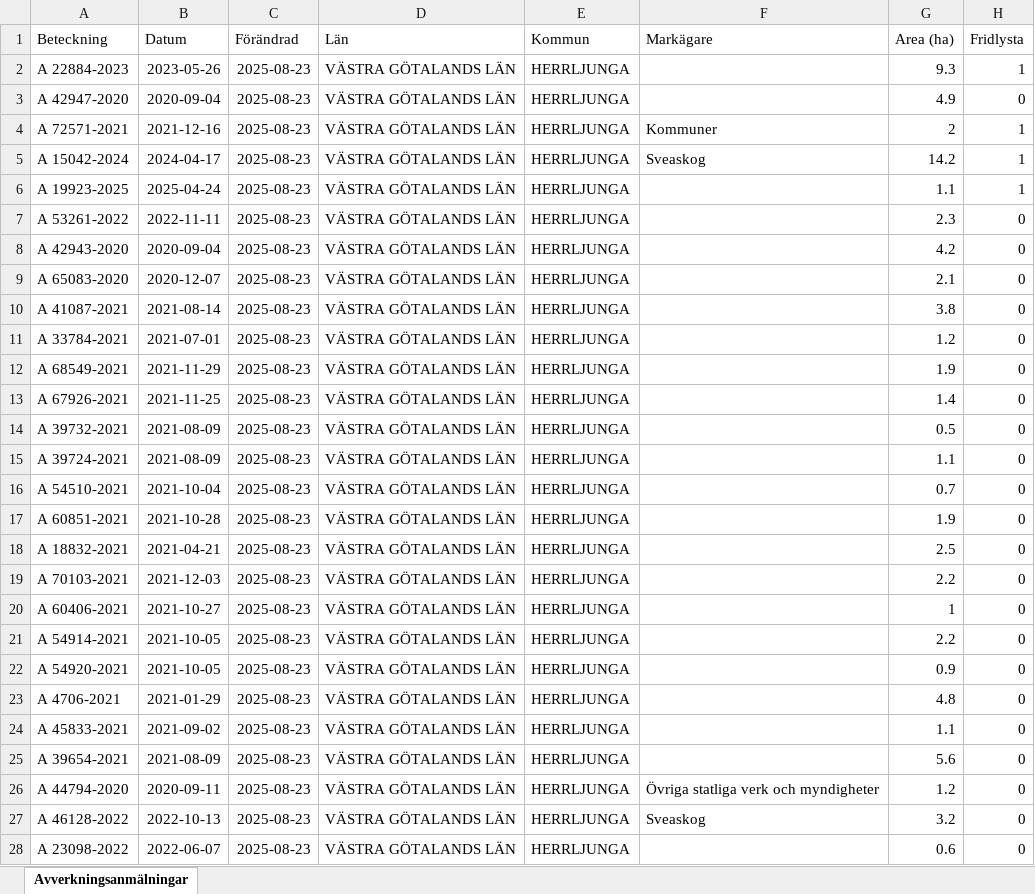
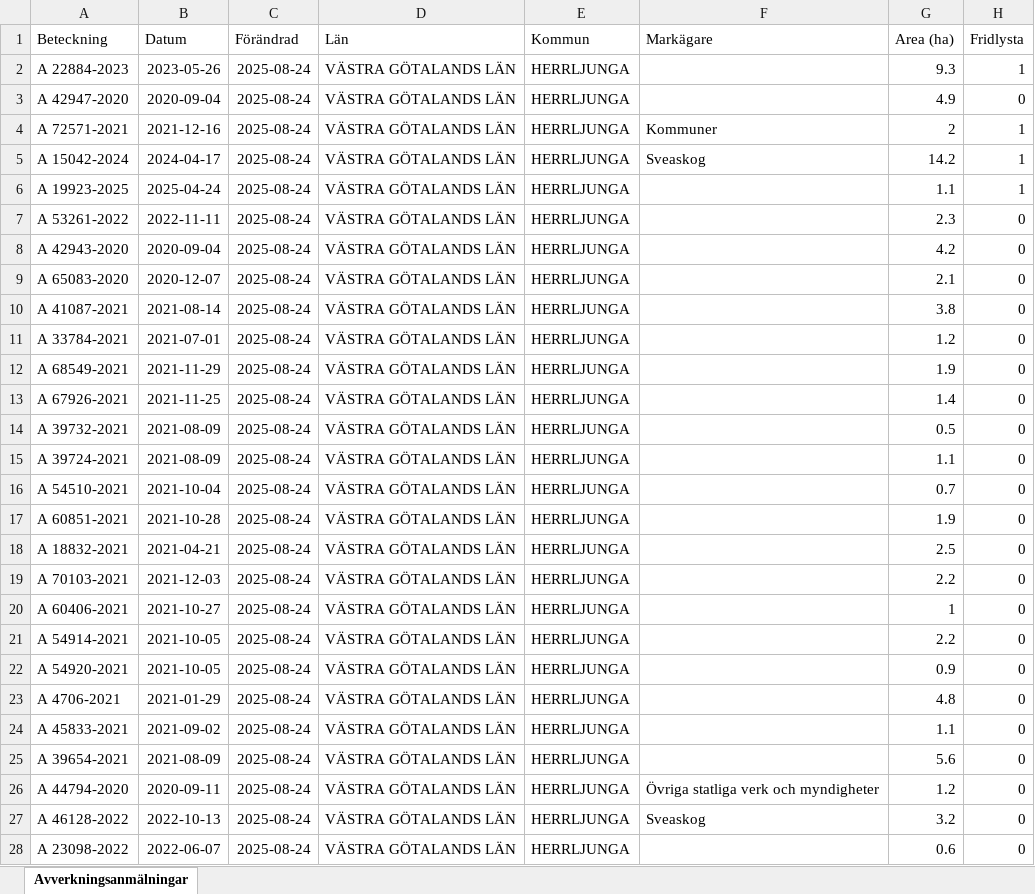
Before and after one commit to klasma/Logging_1466, an Excel workbook: Översikt HERRLJUNGA.xlsx, sheet Avverkningsanmälningar, drawn as a sheet; only a part is shown; values as stored, in another font and other column widths than the file's, no borders; the diff covers the shown part only; the diff names each change by its address in the sheet, - before the commit and + after, or states it on an @@ line.

```diff
--- a/Översikt HERRLJUNGA.xlsx (sheet Avverkningsanmälningar)
+++ b/Översikt HERRLJUNGA.xlsx (sheet Avverkningsanmälningar)
-C2:C28 (Förändrad): 2025-08-23
+C2:C28 (Förändrad): 2025-08-24
```
Also changed, not shown: 388 edited cells elsewhere in this sheet, artfynd/A 15042-2024 artfynd.xlsx, artfynd/A 19923-2025 artfynd.xlsx, 29 other files.
